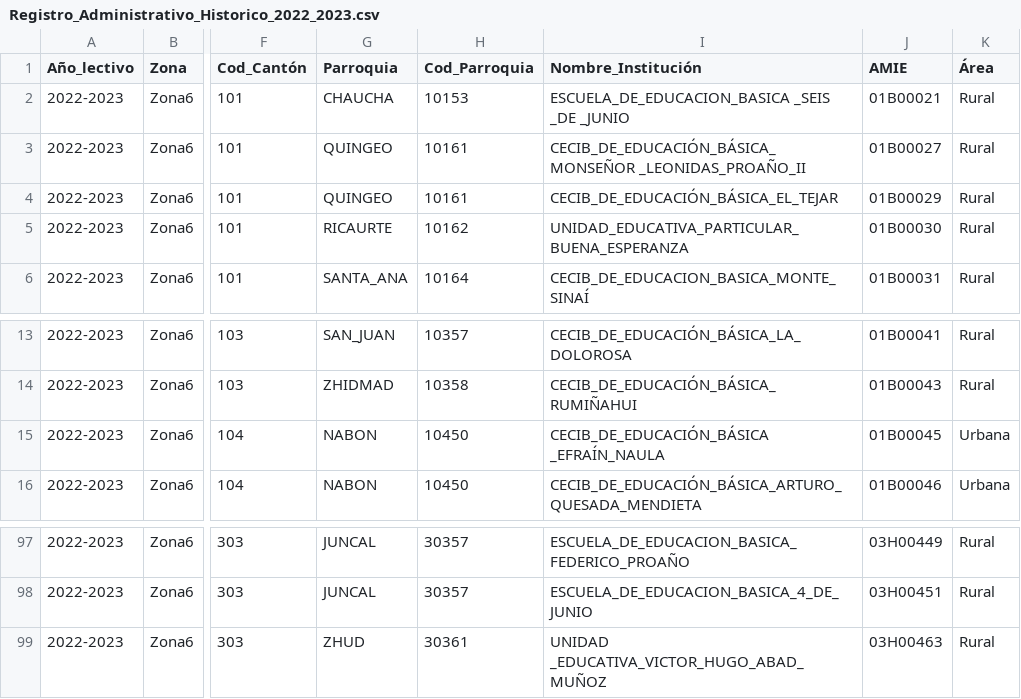
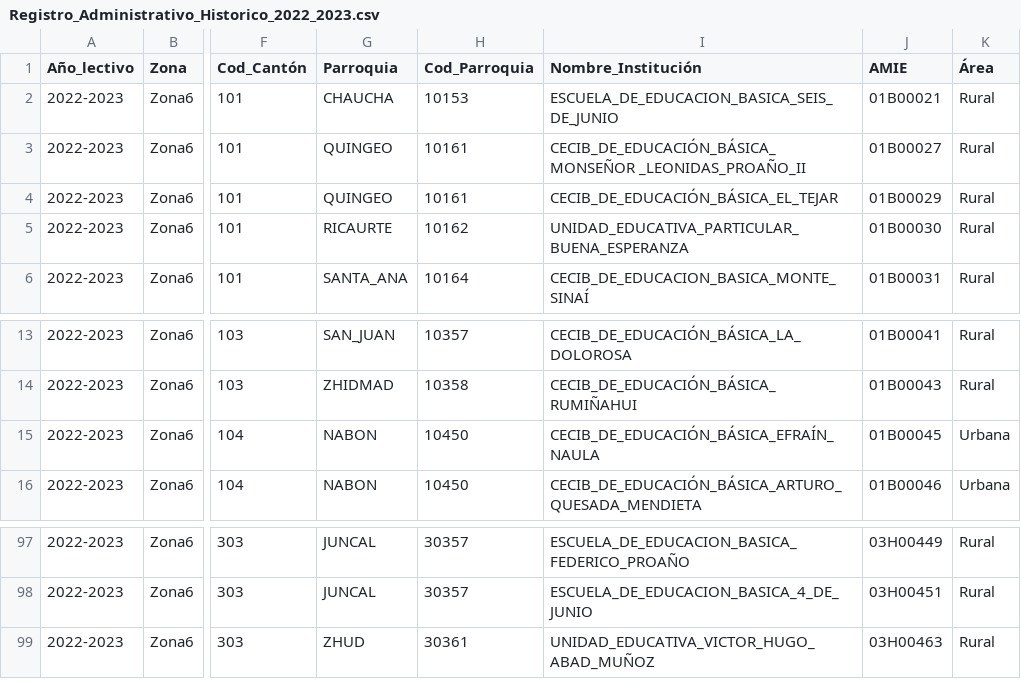
Before and after one commit to Mariuxi17/Proyecto_final, a CSV file: data/Registro_Administrativo_Historico_2022_2023.csv, drawn as a sheet; only a part is shown, gaps mark what is left out; the diff names each change by its address in the sheet, - before the commit and + after, or states it on an @@ line.

Commit message:
Cambios

```diff
--- a/data/Registro_Administrativo_Historico_2022_2023.csv
+++ b/data/Registro_Administrativo_Historico_2022_2023.csv
-I2 (Nombre_Institución): ESCUELA_DE_EDUCACION_BASICA _SEIS _DE _JUNIO
+I2 (Nombre_Institución): ESCUELA_DE_EDUCACION_BASICA_SEIS_DE_JUNIO
-I15 (Nombre_Institución): CECIB_DE_EDUCACIÓN_BÁSICA _EFRAÍN_NAULA
+I15 (Nombre_Institución): CECIB_DE_EDUCACIÓN_BÁSICA_EFRAÍN_NAULA
-I99 (Nombre_Institución): UNIDAD _EDUCATIVA_VICTOR_HUGO_ABAD_MUÑOZ
+I99 (Nombre_Institución): UNIDAD_EDUCATIVA_VICTOR_HUGO_ABAD_MUÑOZ
```
